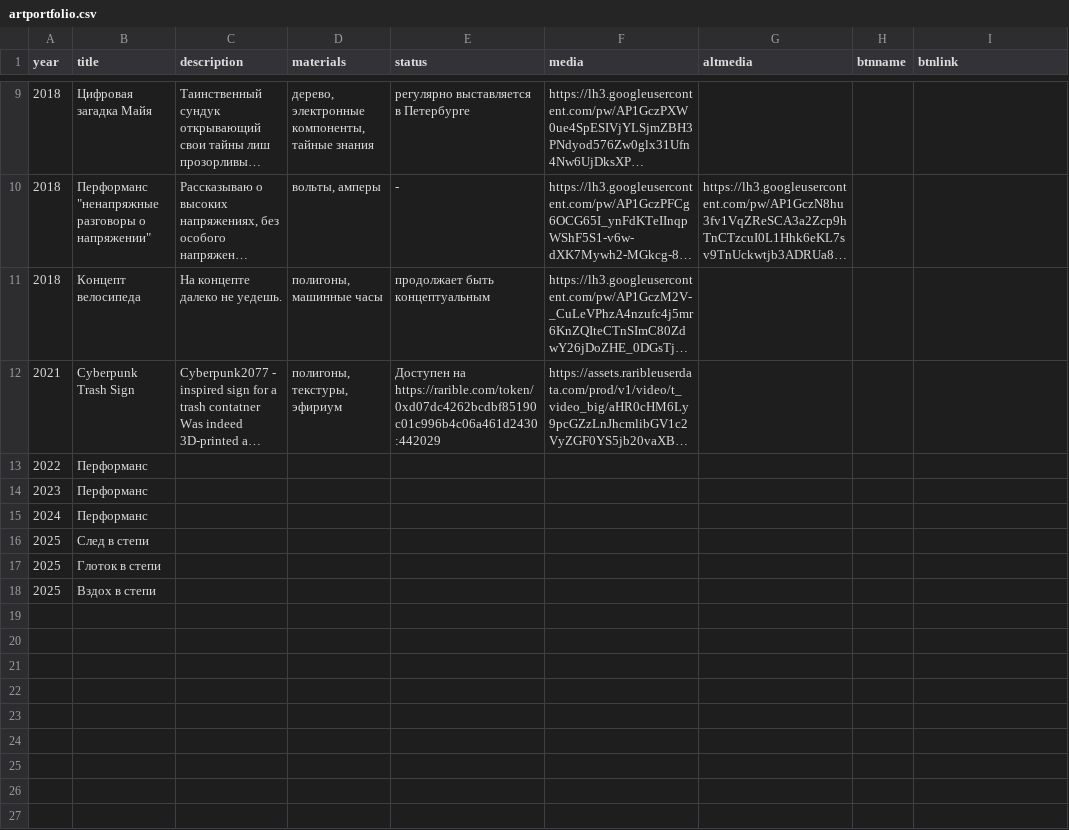
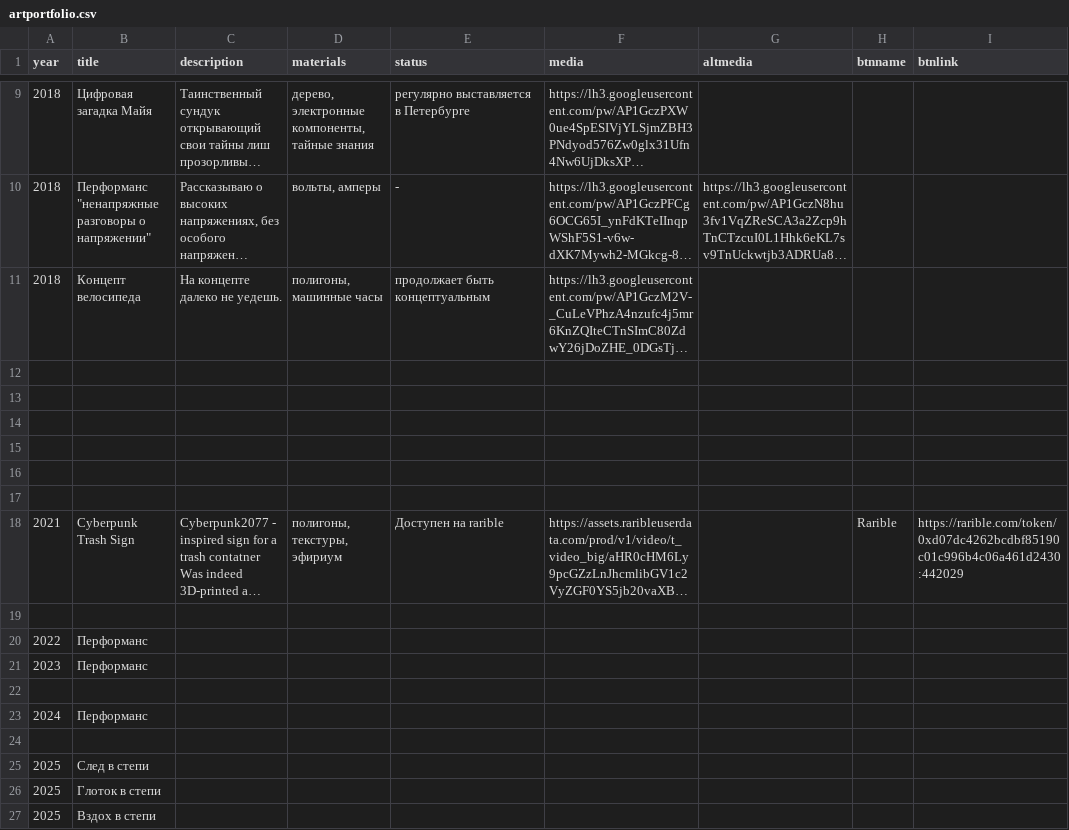
Before and after one commit to TheMarkest/themarkest.art, a CSV file: artportfolio.csv, drawn as a sheet; only a part is shown, gaps mark what is left out; long unchanged cells end in …; addresses are those after the commit; the diff names each change by its address in the sheet, - before the commit and + after, or states it on an @@ line.

```diff
--- a/artportfolio.csv
+++ b/artportfolio.csv
+row 12: (empty)
+row 13: (empty)
+row 14: (empty)
+row 15: (empty)
+row 16: (empty)
+row 17: (empty)
-E18 (status): Доступен на https://rarible.com/token/0xd07dc4262bcdbf85190c01c996b4c06a461d2430:442029
+E18 (status): Доступен на rarible
-H18 (btnname): (empty)
+H18 (btnname): Rarible
-I18 (btnlink): (empty)
+I18 (btnlink): https://rarible.com/token/0xd07dc4262bcdbf85190c01c996b4c06a461d2430:442029
+row 19: (empty)
+row 22: (empty)
+row 24: (empty)
```
Also changed, not shown: 1 other file.
